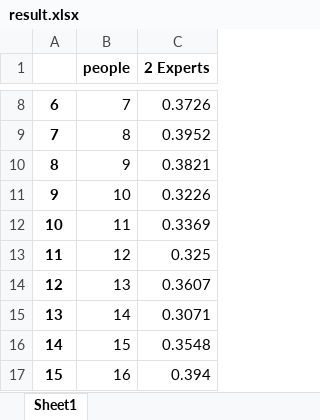
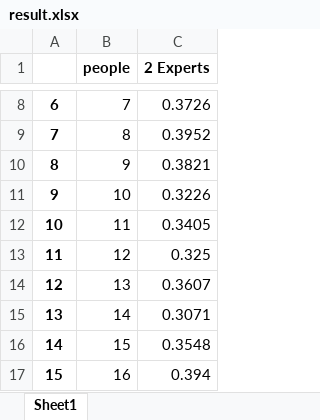
Before and after one commit to HANYIIK/Finegrained_GNN, an Excel workbook: res/result.xlsx, sheet Sheet1, drawn as a sheet; only a part is shown, gaps mark what is left out; values as stored, in another font and other column widths than the file's, no borders; the diff names each change by its address in the sheet, - before the commit and + after, or states it on an @@ line.

Commit message:
new results, and fixed some bugs.

```diff
--- a/res/result.xlsx (sheet Sheet1)
+++ b/res/result.xlsx (sheet Sheet1)
-C12 (2 Experts): 0.3369
+C12 (2 Experts): 0.3405
```
Also changed, not shown: 1 other file.
